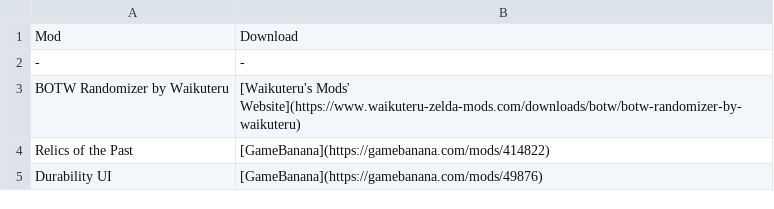
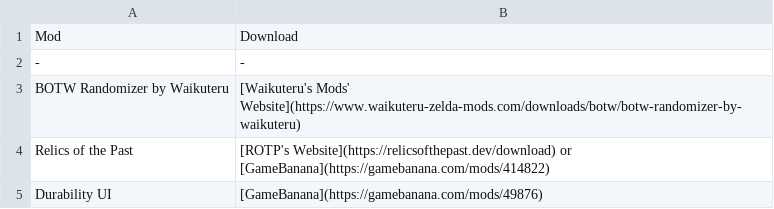
Before and after one commit to kareiku/dumb-projects, a CSV file: zelda/botw-mods.csv, drawn as a sheet.

Commit message:
Update botw-mods.csv

```diff
--- a/zelda/botw-mods.csv
+++ b/zelda/botw-mods.csv
@@ -3,3 +3,3 @@ Mod,Download
 BOTW Randomizer by Waikuteru,[Waikuteru's Mods' Website](https://www.waikuteru-zelda-mods.com/downloads/botw/botw-randomizer-by-waikuteru)
-Relics of the Past,[GameBanana](https://gamebanana.com/mods/414822)
+Relics of the Past,[ROTP's Website](https://relicsofthepast.dev/download) or [GameBanana](https://gamebanana.com/mods/414822)
 Durability UI,[GameBanana](https://gamebanana.com/mods/49876)
```
